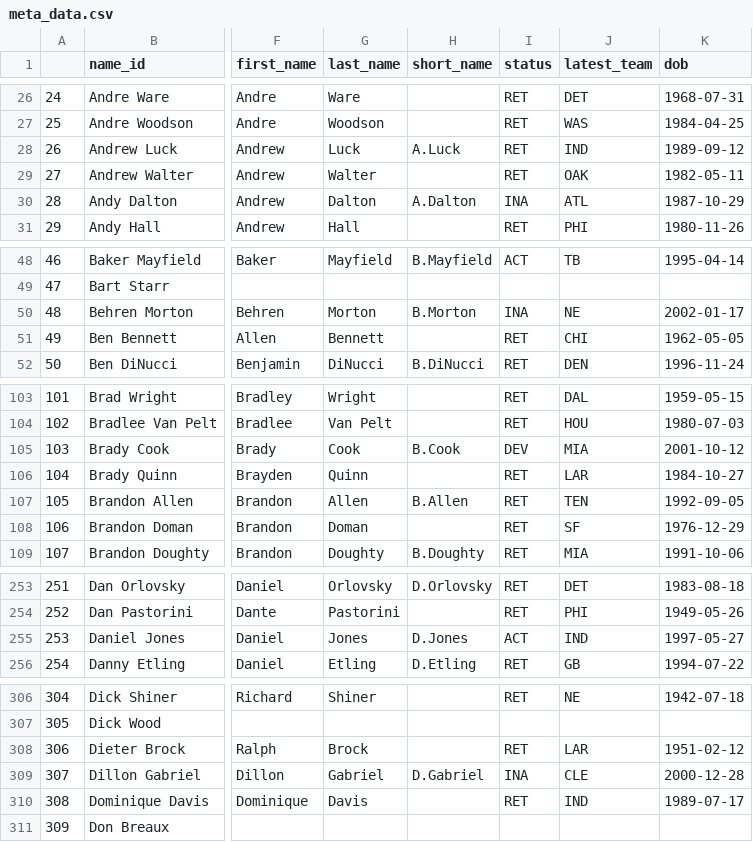
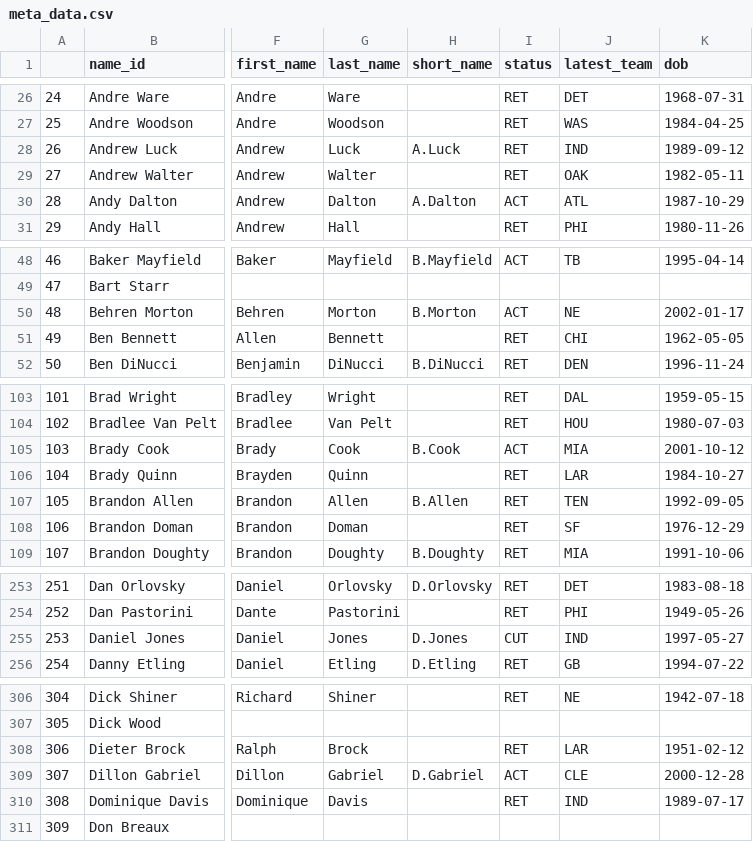
Before and after one commit to greerreNFL/nfeloqb, a CSV file: Other Data/meta_data.csv, drawn as a sheet; only a part is shown, gaps mark what is left out; the diff covers the shown part only; the diff names each change by its address in the sheet, - before the commit and + after, or states it on an @@ line.

```diff
--- a/Other Data/meta_data.csv
+++ b/Other Data/meta_data.csv
-I30 (status): INA
+I30 (status): ACT
-I50 (status): INA
+I50 (status): ACT
-I105 (status): DEV
+I105 (status): ACT
-I255 (status): ACT
+I255 (status): CUT
-I309 (status): INA
+I309 (status): ACT
```
Also changed, not shown: 4 edited cells elsewhere in this file, Other Data/defensive_adjustments.csv, 3 other files.
